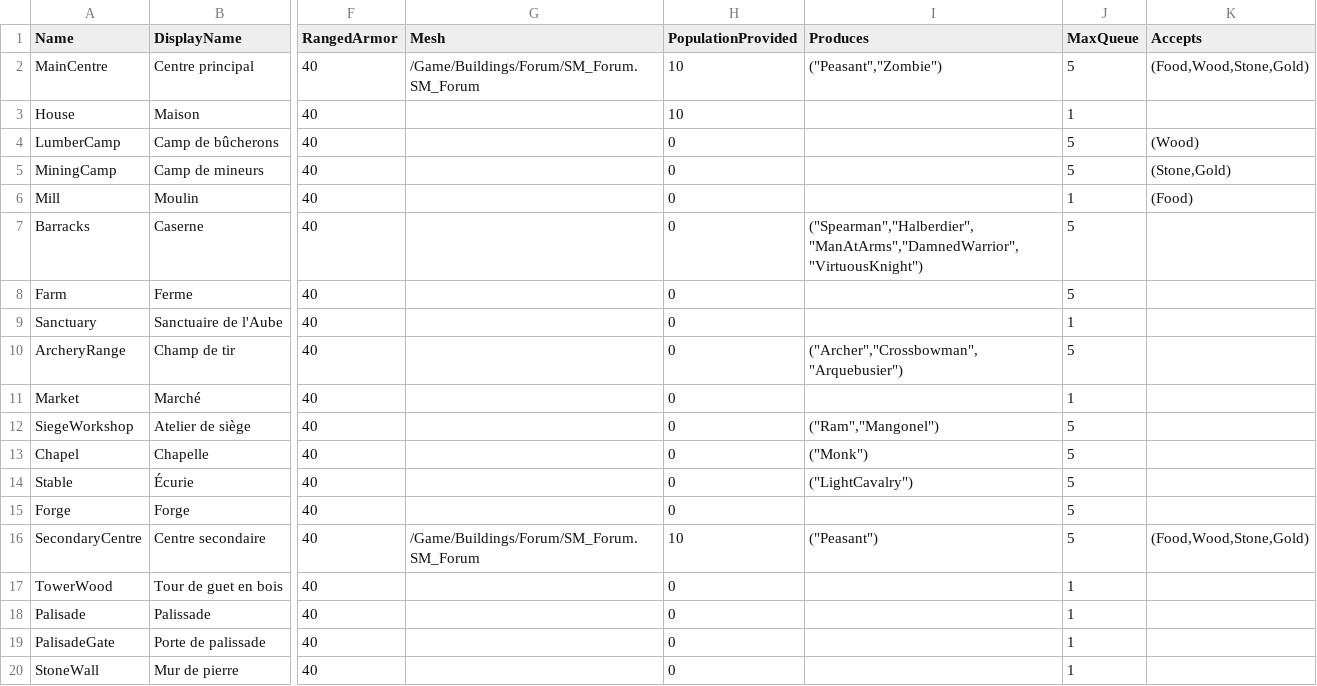
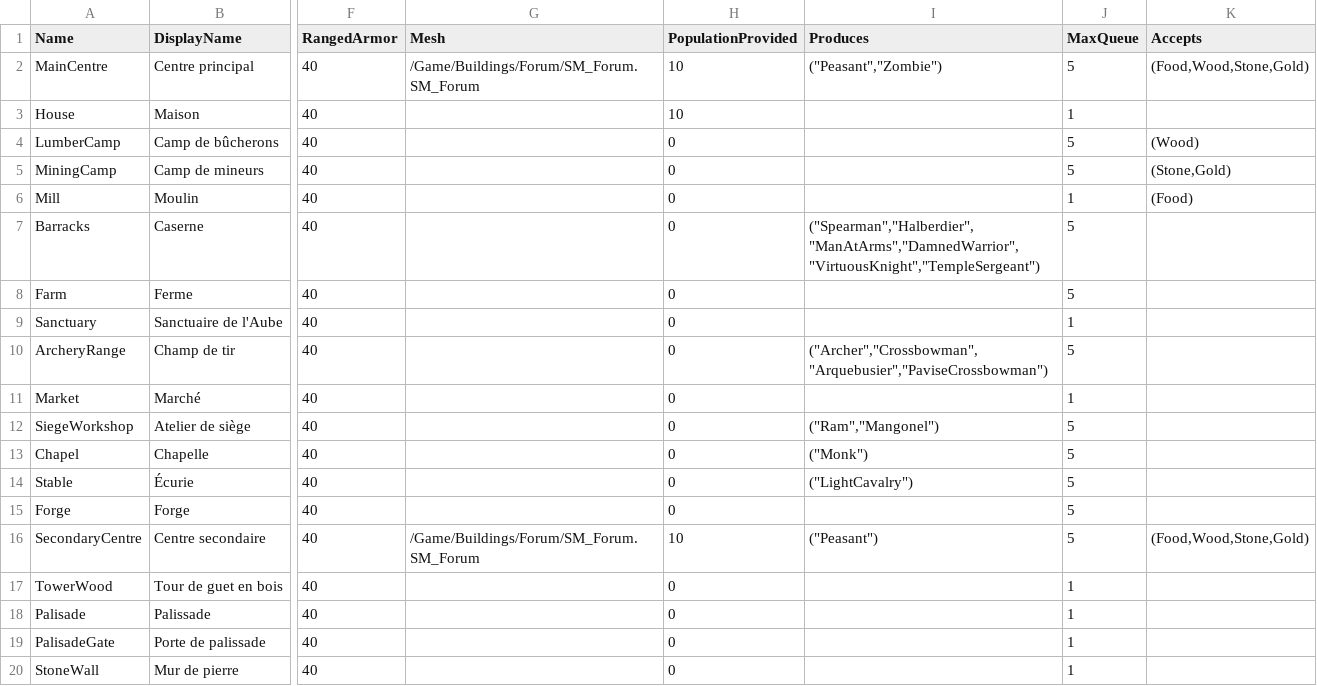
Before and after one commit to esdragor/MyCrusader, a CSV file: Tools/Data/BuildingTypes.csv, drawn as a sheet; only a part is shown, gaps mark what is left out; the diff names each change by its address in the sheet, - before the commit and + after, or states it on an @@ line.

```diff
--- a/Tools/Data/BuildingTypes.csv
+++ b/Tools/Data/BuildingTypes.csv
-I7 (Produces): ("Spearman","Halberdier","ManAtArms","DamnedWarrior","VirtuousKnight")
+I7 (Produces): ("Spearman","Halberdier","ManAtArms","DamnedWarrior","VirtuousKnight","TempleSergeant")
-I10 (Produces): ("Archer","Crossbowman","Arquebusier")
+I10 (Produces): ("Archer","Crossbowman","Arquebusier","PaviseCrossbowman")
```
Also changed, not shown: 3 other files.
